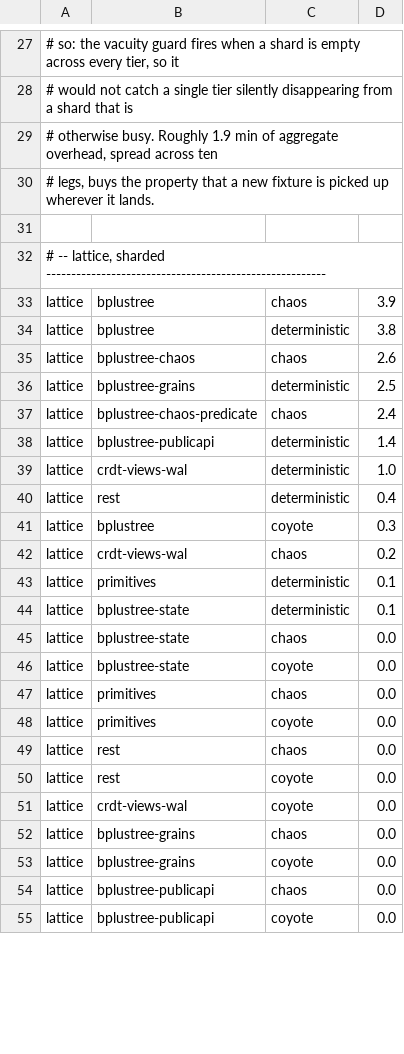
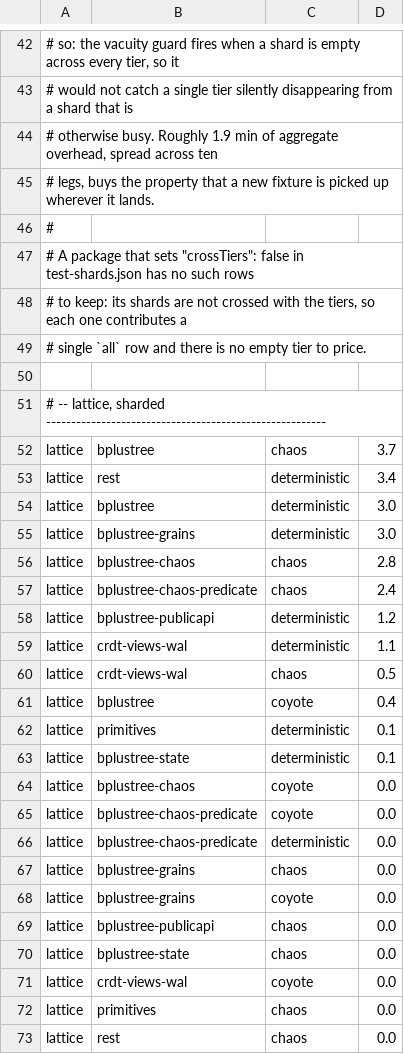
Before and after one commit to NSTA1/Orleans.Lattice, a TSV file: .github/workflows/test-durations.tsv, drawn as a sheet; only a part is shown, gaps mark what is left out; the shorter side is filled out with more unchanged rows; the diff covers the shown part only.

Commit message:
ci: shard lattice.api.mcp.repocontext and refresh the duration estimates
lattice.api.mcp.repocontext had grown into the longest item in the test
matrix: 3296 tests, 10.7 minutes measured, against the 2.7 minutes
test-durations.tsv still had it at. Because the planner caps the leg count
at total/largest, that one item did not merely set the makespan floor, it
suppressed the fan-out - the matrix planned 6 legs instead of 10 and left
four runners idle.

Split it into four shards (capture, retrieval, host, rest) on the same
ordered first-match-wins partition the lattice package uses. Verified
against the real assembly with --list-tests: the four filters select
198 + 941 + 991 + 1166 = 3296, exactly the unfiltered count, with no test
claimed twice and none unclaimed. The host shard runs green in isolation.

The shards are not crossed with the tier filters. No test in this project
carries a Chaos or Coyote category, so crossing would buy two empty
dotnet test starts per shard and nothing else. The opt-out is a new
"crossTiers": false in test-shards.json, and it removes the tier filter
rather than naming the tiers to keep, so a Chaos fixture added later still
lands in a shard and runs.

Also refresh every duration row from run 35261996280. The table was a full
epic behind and silently so: lattice / rest (deterministic) was recorded at
0.4 against a measured 3.4, lattice.dashboards at 0.0 against 2.5. Nothing
failed, the packer just planned around a suite that no longer existed.

Planned makespan on the refreshed figures falls from 10.8 min to 6.2 min.

```diff
--- a/.github/workflows/test-durations.tsv
+++ b/.github/workflows/test-durations.tsv
@@ -30,23 +45,23 @@
 # legs, buys the property that a new fixture is picked up wherever it lands.
+#
+# A package that sets "crossTiers": false in test-shards.json has no such rows
+# to keep: its shards are not crossed with the tiers, so each one contributes a
+# single `all` row and there is no empty tier to price.
 
 # -- lattice, sharded --------------------------------------------------------
-lattice	bplustree	chaos	3.9
-lattice	bplustree	deterministic	3.8
-lattice	bplustree-chaos	chaos	2.6
-lattice	bplustree-grains	deterministic	2.5
+lattice	bplustree	chaos	3.7
+lattice	rest	deterministic	3.4
+lattice	bplustree	deterministic	3.0
+lattice	bplustree-grains	deterministic	3.0
+lattice	bplustree-chaos	chaos	2.8
 lattice	bplustree-chaos-predicate	chaos	2.4
-lattice	bplustree-publicapi	deterministic	1.4
-lattice	crdt-views-wal	deterministic	1.0
-lattice	rest	deterministic	0.4
-lattice	bplustree	coyote	0.3
-lattice	crdt-views-wal	chaos	0.2
+lattice	bplustree-publicapi	deterministic	1.2
+lattice	crdt-views-wal	deterministic	1.1
+lattice	crdt-views-wal	chaos	0.5
+lattice	bplustree	coyote	0.4
 lattice	primitives	deterministic	0.1
 lattice	bplustree-state	deterministic	0.1
-lattice	bplustree-state	chaos	0.0
-lattice	bplustree-state	coyote	0.0
-lattice	primitives	chaos	0.0
-lattice	primitives	coyote	0.0
-lattice	rest	chaos	0.0
-lattice	rest	coyote	0.0
-lattice	crdt-views-wal	coyote	0.0
+lattice	bplustree-chaos	coyote	0.0
+lattice	bplustree-chaos-predicate	coyote	0.0
+lattice	bplustree-chaos-predicate	deterministic	0.0
 lattice	bplustree-grains	chaos	0.0
@@ -54 +69,5 @@ lattice	bplustree-grains	coyote	0.0
 lattice	bplustree-publicapi	chaos	0.0
+lattice	bplustree-state	chaos	0.0
+lattice	crdt-views-wal	coyote	0.0
+lattice	primitives	chaos	0.0
+lattice	rest	chaos	0.0
```
Also changed, not shown: 30 added rows, 10 removed rows, 8 moved rows and 28 edited cells elsewhere in this file, 3 other files.
